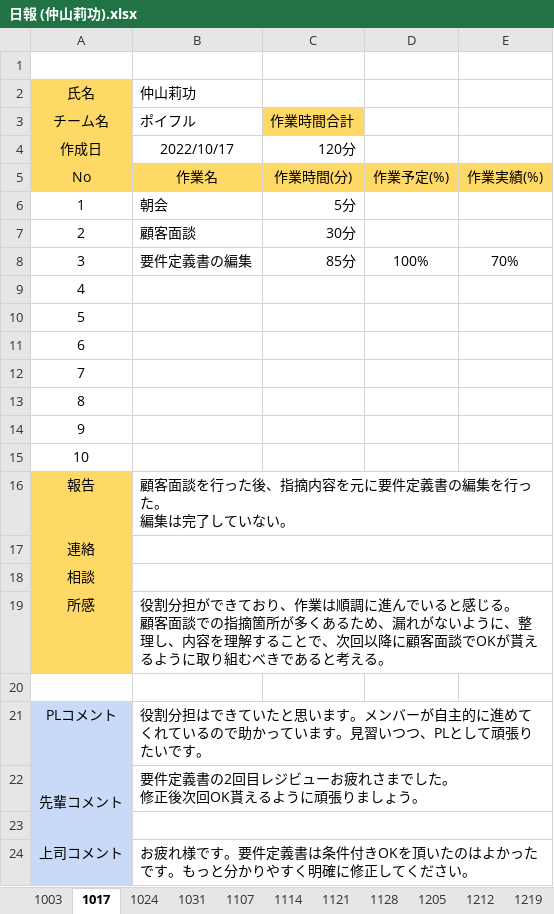
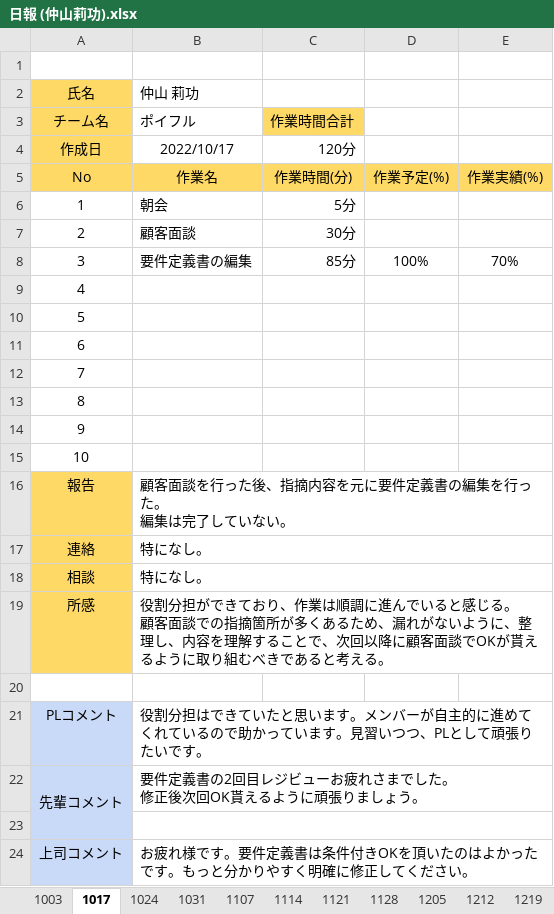
Before and after one commit to washizaki0123/PBL_Web1, an Excel workbook: PBL2022_WEB01/00.日報/日報 (仲山莉功).xlsx, sheet 1017, drawn as a sheet; values as stored, in another font and other column widths than the file's, no borders; charts and pictures not drawn; the diff names each change by its address in the sheet, - before the commit and + after, or states it on an @@ line.

```diff
--- a/PBL2022_WEB01/00.日報/日報 (仲山莉功).xlsx (sheet 1017)
+++ b/PBL2022_WEB01/00.日報/日報 (仲山莉功).xlsx (sheet 1017)
-B2: 仲山莉功
+B2: 仲山 莉功
-B17:B18: (empty)
+B17:B18: 特になし。
```
Also changed, not shown: sheet 1024, sheet 1031, sheet 1003, PBL2022_WEB01/00.日報/日報 (唐川遥).xlsx, PBL2022_WEB01/00.日報/日報 (江頭剛之).xlsx, 29 other files.
